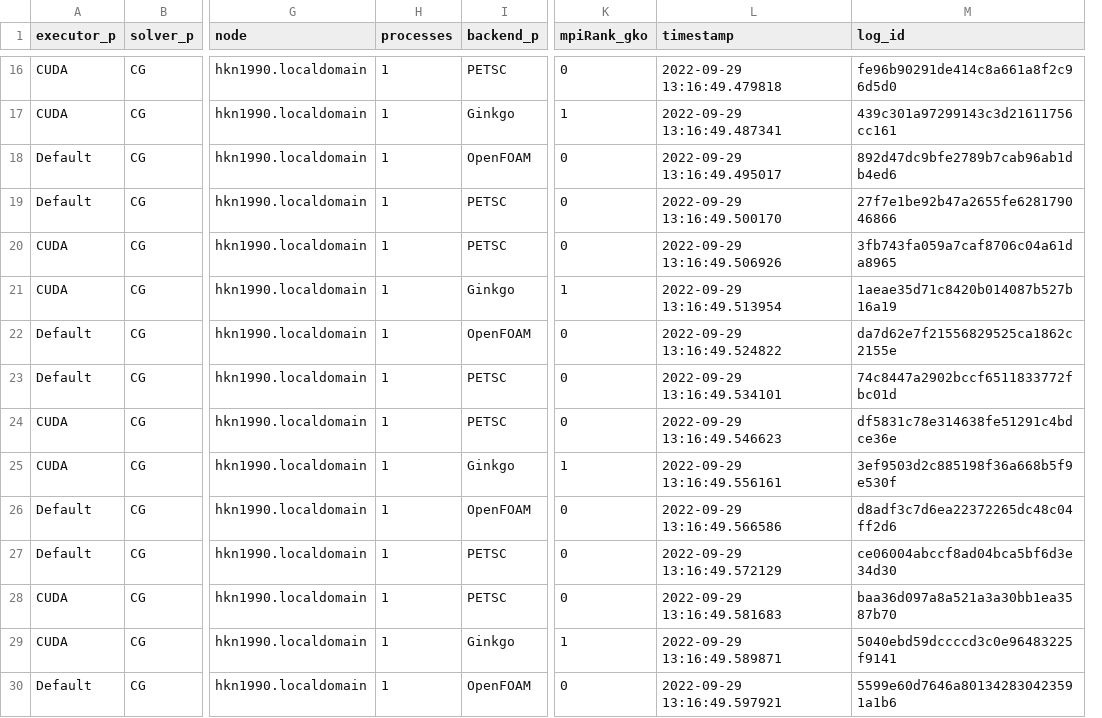
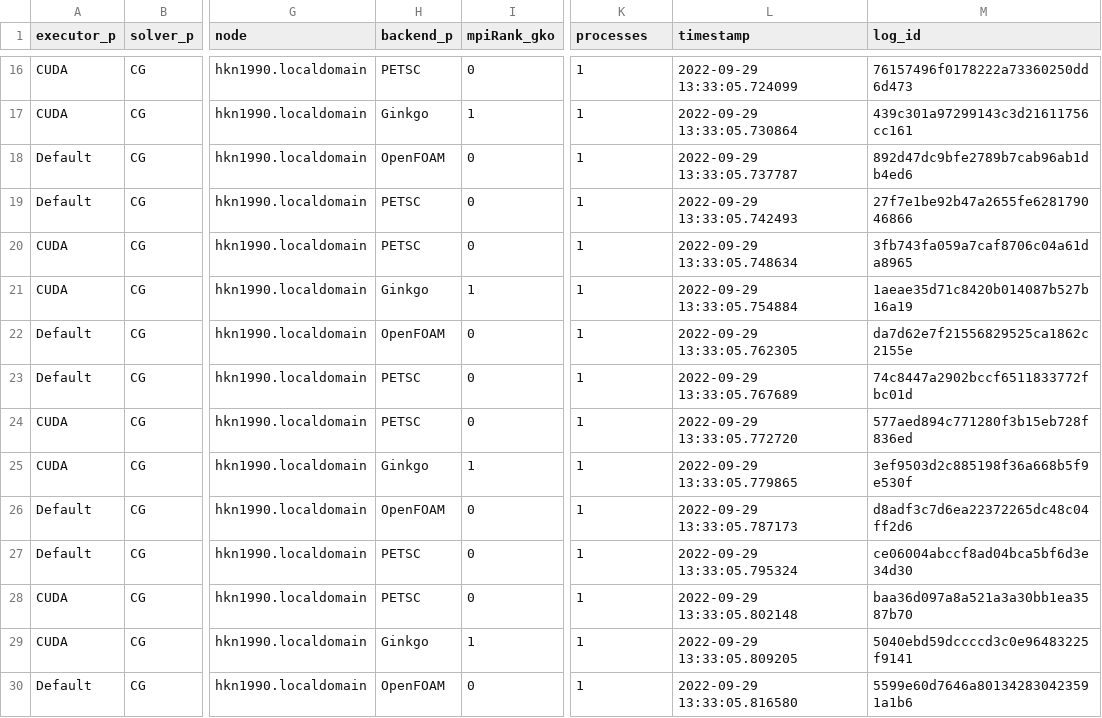
Before and after one commit to hpsim/ogl_labbook, a CSV file: results/repartition/e226e991/lidDrivenCavity/single_node/of_hkn1990.localdomain.csv, drawn as a sheet; only a part is shown, gaps mark what is left out; removed rows and columns are numbered as before the commit, all else as after; the diff covers the shown part only; the diff names each change by its address in the sheet, - before the commit and + after, or states it on an @@ line.

```diff
--- a/results/repartition/e226e991/lidDrivenCavity/single_node/of_hkn1990.localdomain.csv
+++ b/results/repartition/e226e991/lidDrivenCavity/single_node/of_hkn1990.localdomain.csv
-column H (processes), rows 16-30: all 1
+column I (mpiRank_gko), rows 16-30: 0 | 1 | 0 | 0 | 0 | 1 | 0 | 0 | 0 | 1 | 0 | 0 | 0 | 1 | 0
-K1: mpiRank_gko
+K1: processes
-K16 (processes): 0
+K16 (processes): 1
-L16 (timestamp): 2022-09-29 13:16:49.479818
+L16 (timestamp): 2022-09-29 13:33:05.724099
-M16 (log_id): fe96b90291de414c8a661a8f2c96d5d0
+M16 (log_id): 76157496f0178222a73360250dd6d473
-L17 (timestamp): 2022-09-29 13:16:49.487341
+L17 (timestamp): 2022-09-29 13:33:05.730864
-K18:K20 (processes): 0
+K18:K20 (processes): 1
-L18 (timestamp): 2022-09-29 13:16:49.495017
+L18 (timestamp): 2022-09-29 13:33:05.737787
-L19 (timestamp): 2022-09-29 13:16:49.500170
+L19 (timestamp): 2022-09-29 13:33:05.742493
-L20 (timestamp): 2022-09-29 13:16:49.506926
+L20 (timestamp): 2022-09-29 13:33:05.748634
-L21 (timestamp): 2022-09-29 13:16:49.513954
+L21 (timestamp): 2022-09-29 13:33:05.754884
-K22:K24 (processes): 0
+K22:K24 (processes): 1
-L22 (timestamp): 2022-09-29 13:16:49.524822
+L22 (timestamp): 2022-09-29 13:33:05.762305
-L23 (timestamp): 2022-09-29 13:16:49.534101
+L23 (timestamp): 2022-09-29 13:33:05.767689
-L24 (timestamp): 2022-09-29 13:16:49.546623
+L24 (timestamp): 2022-09-29 13:33:05.772720
-M24 (log_id): df5831c78e314638fe51291c4bdce36e
+M24 (log_id): 577aed894c771280f3b15eb728f836ed
-L25 (timestamp): 2022-09-29 13:16:49.556161
+L25 (timestamp): 2022-09-29 13:33:05.779865
-K26:K28 (processes): 0
+K26:K28 (processes): 1
-L26 (timestamp): 2022-09-29 13:16:49.566586
+L26 (timestamp): 2022-09-29 13:33:05.787173
-L27 (timestamp): 2022-09-29 13:16:49.572129
+L27 (timestamp): 2022-09-29 13:33:05.795324
-L28 (timestamp): 2022-09-29 13:16:49.581683
+L28 (timestamp): 2022-09-29 13:33:05.802148
-L29 (timestamp): 2022-09-29 13:16:49.589871
+L29 (timestamp): 2022-09-29 13:33:05.809205
-K30 (processes): 0
+K30 (processes): 1
-L30 (timestamp): 2022-09-29 13:16:49.597921
+L30 (timestamp): 2022-09-29 13:33:05.816580
```
Also changed, not shown: 54 edited cells elsewhere in this file, 1 other file.
